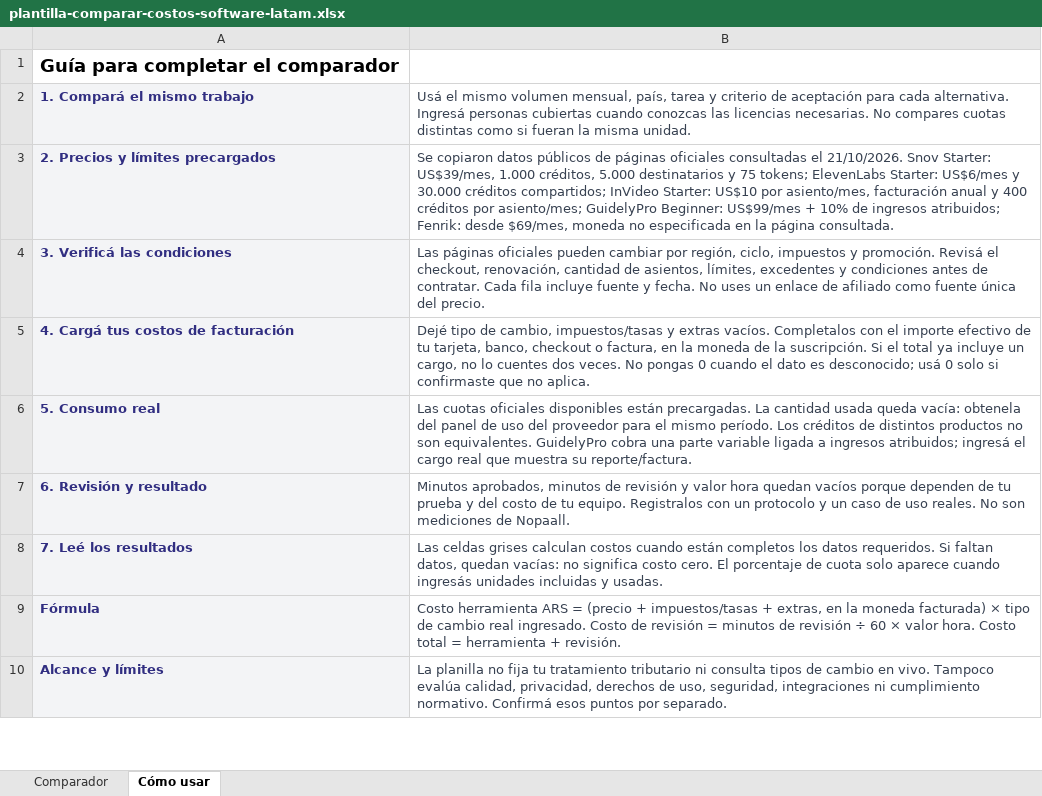
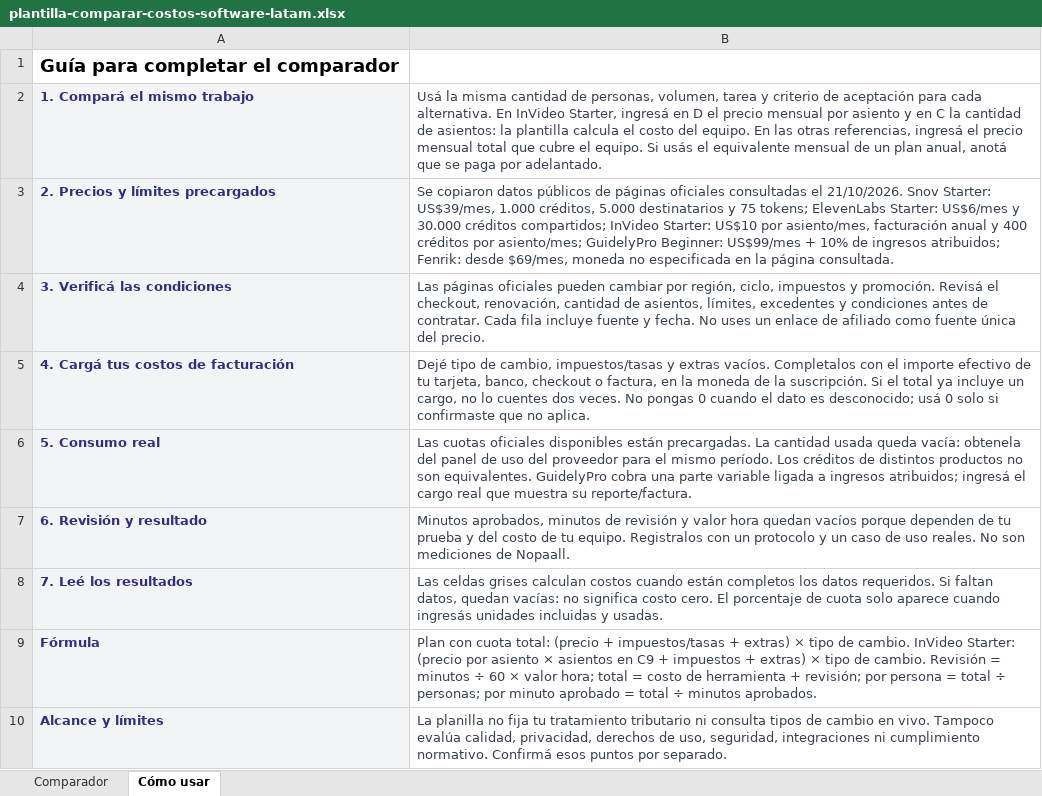
Before and after one commit to ezeochoaizpur-spec/stacksaas, an Excel workbook: descargas/plantilla-comparar-costos-software-latam.xlsx, sheet Cómo usar, drawn as a sheet; only a part is shown; values as stored, in another font and other column widths than the file's, no borders; the diff names each change by its address in the sheet, - before the commit and + after, or states it on an @@ line.

```diff
--- a/descargas/plantilla-comparar-costos-software-latam.xlsx (sheet Cómo usar)
+++ b/descargas/plantilla-comparar-costos-software-latam.xlsx (sheet Cómo usar)
-B2: Usá el mismo volumen mensual, país, tarea y criterio de aceptación para cada alternativa. Ingresá personas cubiertas cuando conozcas las licencias necesarias. No compares cuotas distintas como si fueran la misma unidad.
+B2: Usá la misma cantidad de personas, volumen, tarea y criterio de aceptación para cada alternativa. En InVideo Starter, ingresá en D el precio mensual por asiento y en C la cantidad de asientos: la plantilla calcula el costo del equipo. En las otras referencias, ingresá el precio mensual total que cubre el equipo. Si usás el equivalente mensual de un plan anual, anotá que se paga por adelantado.
-B9: Costo herramienta ARS = (precio + impuestos/tasas + extras, en la moneda facturada) × tipo de cambio real ingresado. Costo de revisión = minutos de revisión ÷ 60 × valor hora. Costo total = herramienta + revisión.
+B9: Plan con cuota total: (precio + impuestos/tasas + extras) × tipo de cambio. InVideo Starter: (precio por asiento × asientos en C9 + impuestos + extras) × tipo de cambio. Revisión = minutos ÷ 60 × valor hora; total = costo de herramienta + revisión; por persona = total ÷ personas; por minuto aprobado = total ÷ minutos aprobados.
```
Also changed, not shown: sheet Comparador, formulas that keep their value, 11 other files.
